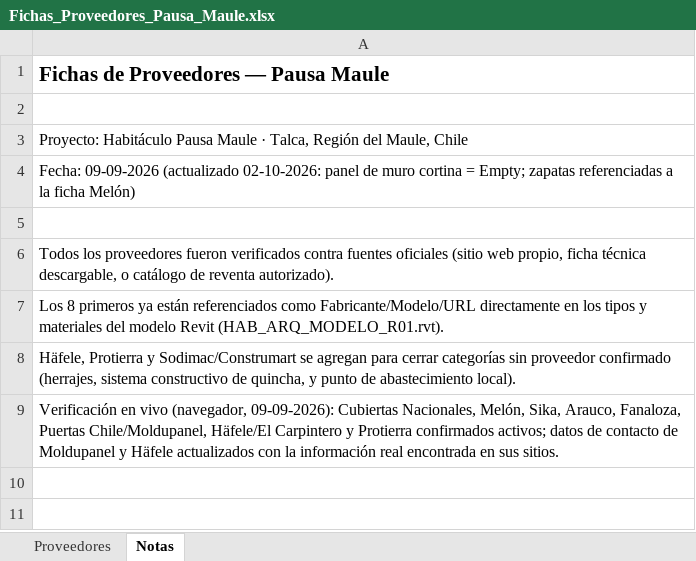
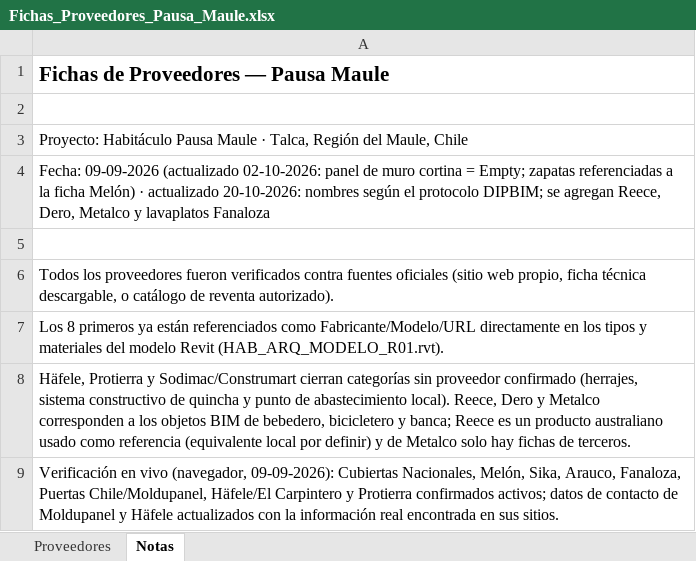
Before and after one commit to malvarez2890-lang/pausa-maule, an Excel workbook: 02_Proveedores/Fichas_Proveedores_Pausa_Maule.xlsx, sheet Notas, drawn as a sheet; values as stored, in another font and other column widths than the file's, no borders; the diff names each change by its address in the sheet, - before the commit and + after, or states it on an @@ line.

```diff
--- a/02_Proveedores/Fichas_Proveedores_Pausa_Maule.xlsx (sheet Notas)
+++ b/02_Proveedores/Fichas_Proveedores_Pausa_Maule.xlsx (sheet Notas)
-A4: …ficha Melón)
+A4: …ficha Melón) · actualizado 20-10-2026: nombres según el protocolo DIPBIM; se agregan Reece, Dero, Metalco y lavaplatos Fanaloza
-A8: …y Sodimac/Construmart se agregan para cerrar categorías sin proveedor confirmado (herrajes, sistema constructivo de quincha, y punto de abastecimiento local).
+A8: …y Sodimac/Construmart cierran categorías sin proveedor confirmado (herrajes, sistema constructivo de quincha y punto de abastecimiento local). Reece, Dero y Metalco corresponden a los objetos BIM de bebedero, bicicletero y banca; Reece es un producto australiano usado como referencia (equivalente local por definir) y de Metalco solo hay fichas de terceros.
```
Also changed, not shown: sheet Proveedores, 03_Documentos_Tecnicos/Cantidades_Pausa_Maule.xlsx, 03_Documentos_Tecnicos/PEB_Pausa_Maule_completado.xlsx, 19 other files.
